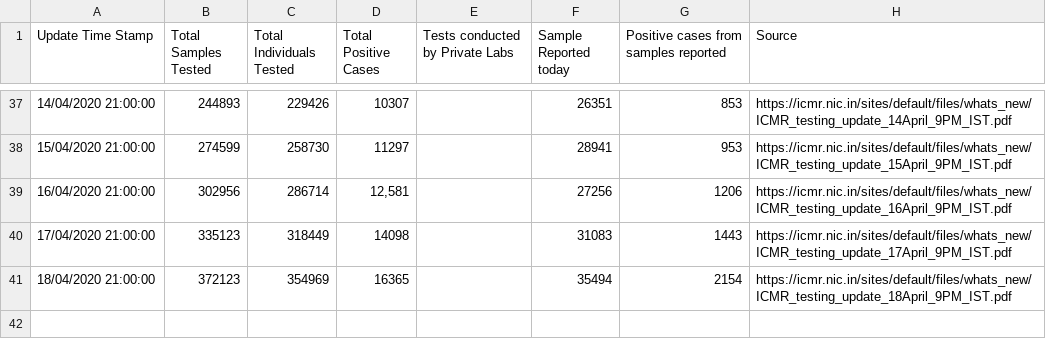
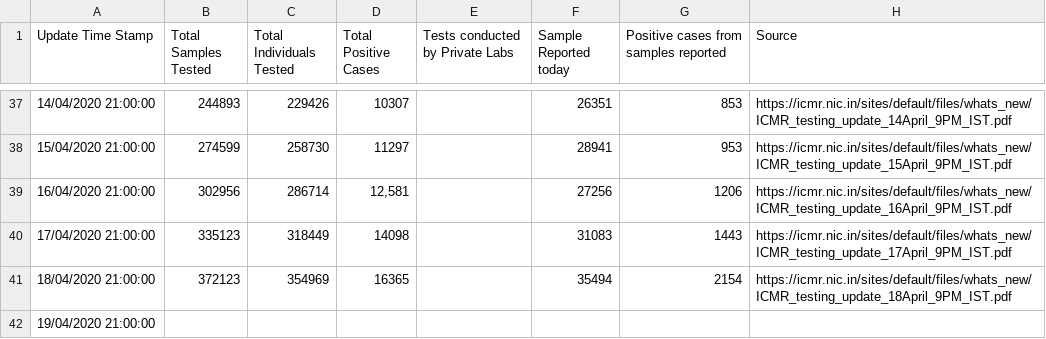
Before and after one commit to shuklaayush/api, a CSV file: csv/2020-04-19/tested_numbers_icmr_data.csv, drawn as a sheet; only a part is shown, gaps mark what is left out.

```diff
--- a/csv/2020-04-19/tested_numbers_icmr_data.csv
+++ b/csv/2020-04-19/tested_numbers_icmr_data.csv
@@ -41 +41,2 @@ Update Time Stamp,Total Samples Tested,Total Individuals Tested,Total Positive C
 18/04/2020 21:00:00,372123,354969,16365,,35494,2154,https://icmr.nic.in/sites/default/files/whats_new/ICMR_testing_update_18April_9PM_IST.pdf
+19/04/2020 21:00:00,,,,,,,
```
Also changed, not shown: csv/2020-04-19/death_and_recovered.csv, csv/2020-04-19/statewise_tested_numbers_data.csv, 7 other files.
